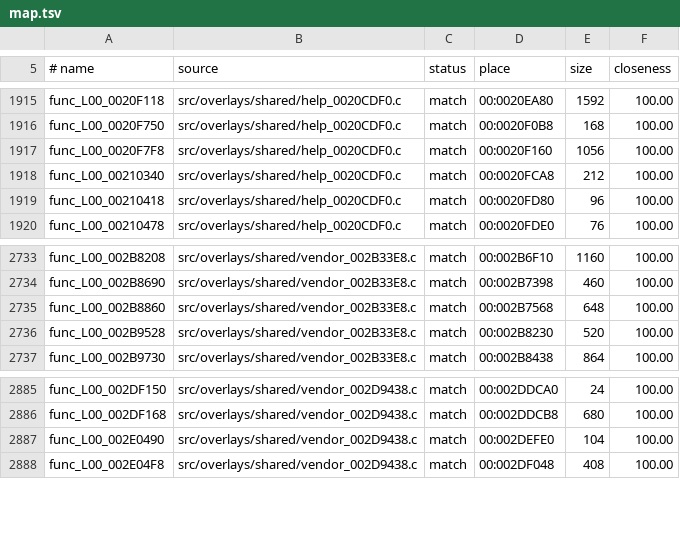
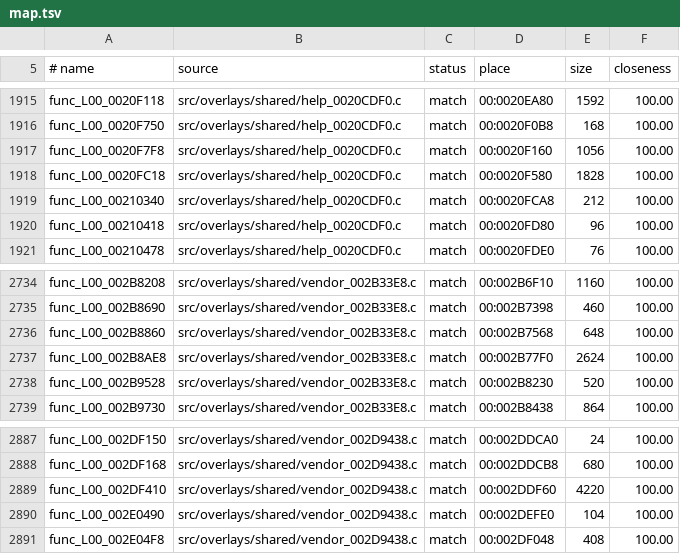
Before and after one commit to BIGGZ22/OpenRAC-NX, a TSV file: games/rac1/config/versions/us/map.tsv, drawn as a sheet; only a part is shown, gaps mark what is left out; the diff names each change by its address in the sheet, - before the commit and + after, or states it on an @@ line.

```diff
--- a/games/rac1/config/versions/us/map.tsv
+++ b/games/rac1/config/versions/us/map.tsv
+row 1918: func_L00_0020FC18 | src/overlays/shared/help_0020CDF0.c | match | 00:0020F580 | 1828 | 100.00
+row 2737: func_L00_002B8AE8 | src/overlays/shared/vendor_002B33E8.c | match | 00:002B77F0 | 2624 | 100.00
+row 2889: func_L00_002DF410 | src/overlays/shared/vendor_002D9438.c | match | 00:002DDF60 | 4220 | 100.00
```
Also changed, not shown: games/rac1/config/versions/jp/map.tsv, games/rac1/config/versions/pal_v1/map.tsv, 12 other files.
